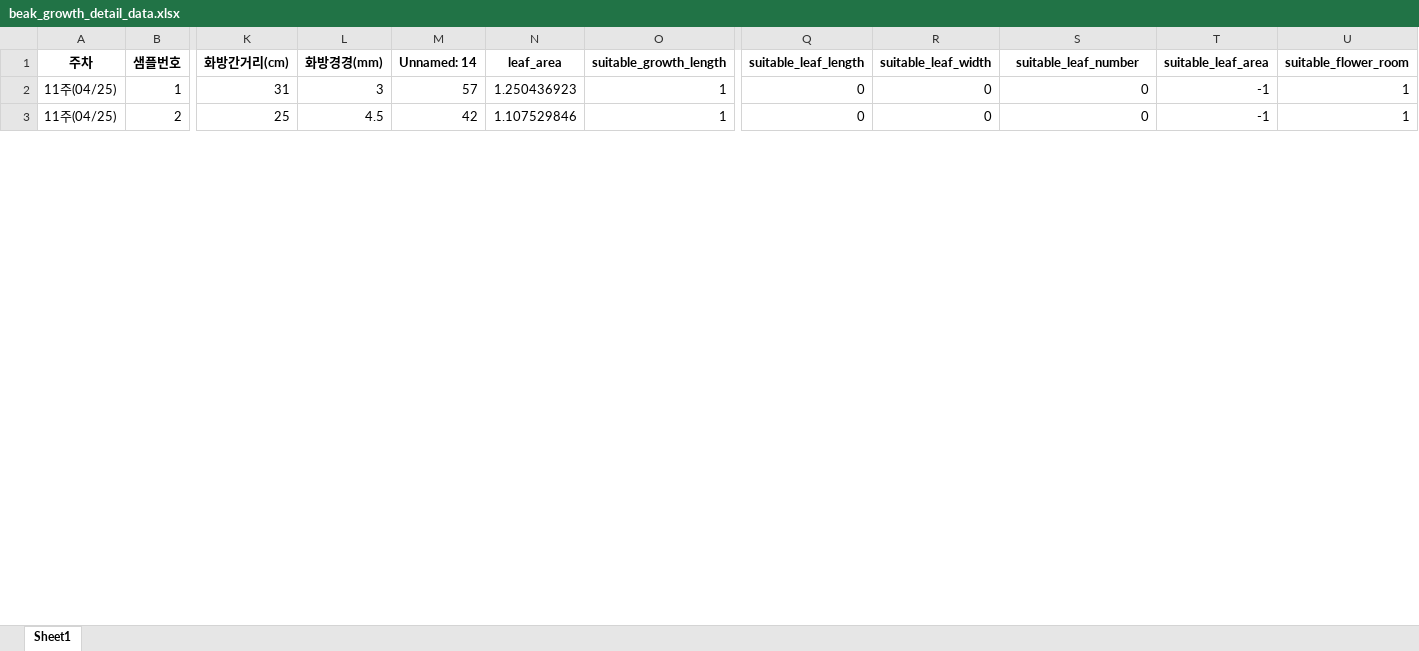
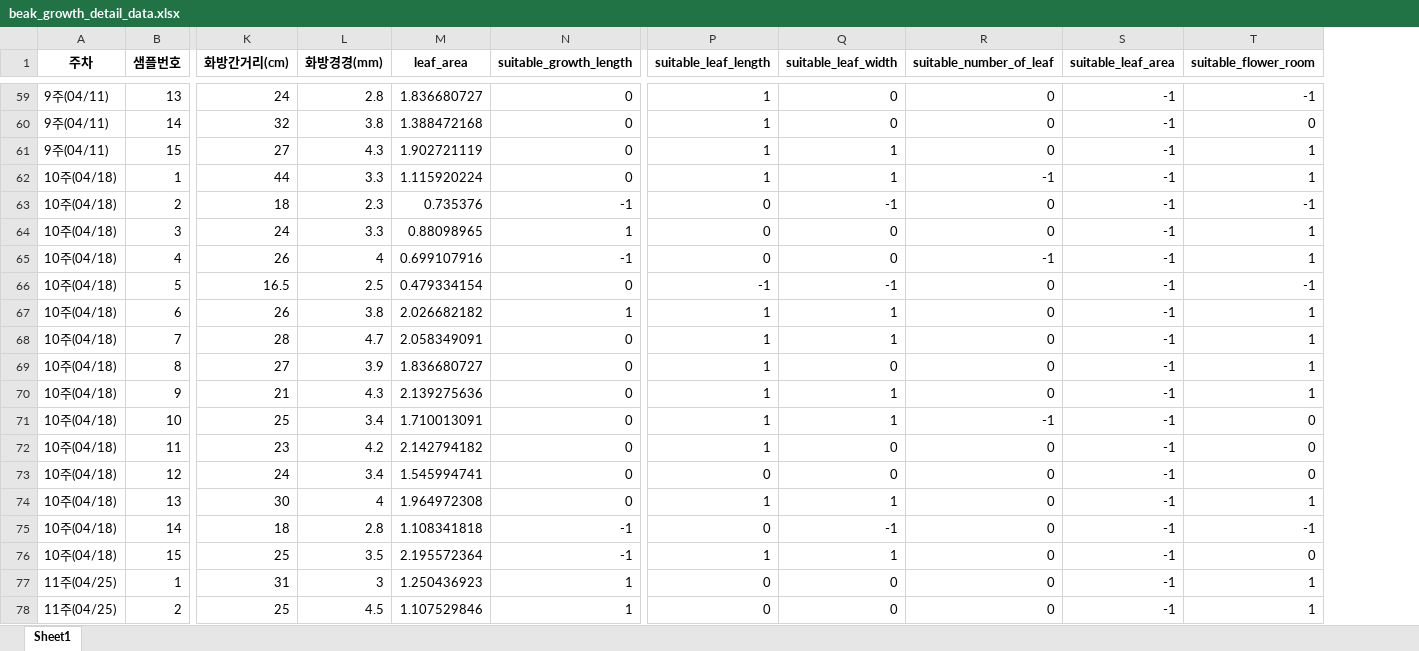
Before and after one commit to taxuyou/smartfarm, an Excel workbook: dataset/2nd_data/beak/beak_growth_detail_data.xlsx, sheet Sheet1, drawn as a sheet; only a part is shown, gaps mark what is left out; values as stored, in another font and other column widths than the file's, no borders; removed rows and columns are numbered as before the commit, all else as after; rows hold the shown columns only; the diff covers the shown part only; the diff names each change by its address in the sheet, - before the commit and + after, or states it on an @@ line.

```diff
--- a/dataset/2nd_data/beak/beak_growth_detail_data.xlsx (sheet Sheet1)
+++ b/dataset/2nd_data/beak/beak_growth_detail_data.xlsx (sheet Sheet1)
-column M (Unnamed: 14), rows 2-3: 57 | 42
-R1: suitable_leaf_number
+R1: suitable_number_of_leaf
+row 59: 9주(04/11) | 13 | 24 | 2.8 | 1.836680727 | 0 | 1 | 0 | 0 | -1 | -1
+row 60: 9주(04/11) | 14 | 32 | 3.8 | 1.388472168 | 0 | 1 | 0 | 0 | -1 | 0
+row 61: 9주(04/11) | 15 | 27 | 4.3 | 1.902721119 | 0 | 1 | 1 | 0 | -1 | 1
+row 62: 10주(04/18) | 1 | 44 | 3.3 | 1.115920224 | 0 | 1 | 1 | -1 | -1 | 1
+row 63: 10주(04/18) | 2 | 18 | 2.3 | 0.735376 | -1 | 0 | -1 | 0 | -1 | -1
+row 64: 10주(04/18) | 3 | 24 | 3.3 | 0.88098965 | 1 | 0 | 0 | 0 | -1 | 1
+row 65: 10주(04/18) | 4 | 26 | 4 | 0.699107916 | -1 | 0 | 0 | -1 | -1 | 1
+row 66: 10주(04/18) | 5 | 16.5 | 2.5 | 0.479334154 | 0 | -1 | -1 | 0 | -1 | -1
+row 67: 10주(04/18) | 6 | 26 | 3.8 | 2.026682182 | 1 | 1 | 1 | 0 | -1 | 1
+row 68: 10주(04/18) | 7 | 28 | 4.7 | 2.058349091 | 0 | 1 | 1 | 0 | -1 | 1
+row 69: 10주(04/18) | 8 | 27 | 3.9 | 1.836680727 | 0 | 1 | 0 | 0 | -1 | 1
+row 70: 10주(04/18) | 9 | 21 | 4.3 | 2.139275636 | 0 | 1 | 1 | 0 | -1 | 1
+row 71: 10주(04/18) | 10 | 25 | 3.4 | 1.710013091 | 0 | 1 | 1 | -1 | -1 | 0
+row 72: 10주(04/18) | 11 | 23 | 4.2 | 2.142794182 | 0 | 1 | 0 | 0 | -1 | 0
+row 73: 10주(04/18) | 12 | 24 | 3.4 | 1.545994741 | 0 | 0 | 0 | 0 | -1 | 0
+row 74: 10주(04/18) | 13 | 30 | 4 | 1.964972308 | 0 | 1 | 1 | 0 | -1 | 1
+row 75: 10주(04/18) | 14 | 18 | 2.8 | 1.108341818 | -1 | 0 | -1 | 0 | -1 | -1
+row 76: 10주(04/18) | 15 | 25 | 3.5 | 2.195572364 | -1 | 1 | 1 | 0 | -1 | 0
```
Also changed, not shown: 57 added rows elsewhere in this sheet, dataset/2nd_data/hwang/hwang_growth_detail_data.xlsx, dataset/2nd_data/kim/kim_growth_detail_data.xlsx, 33 other files.
